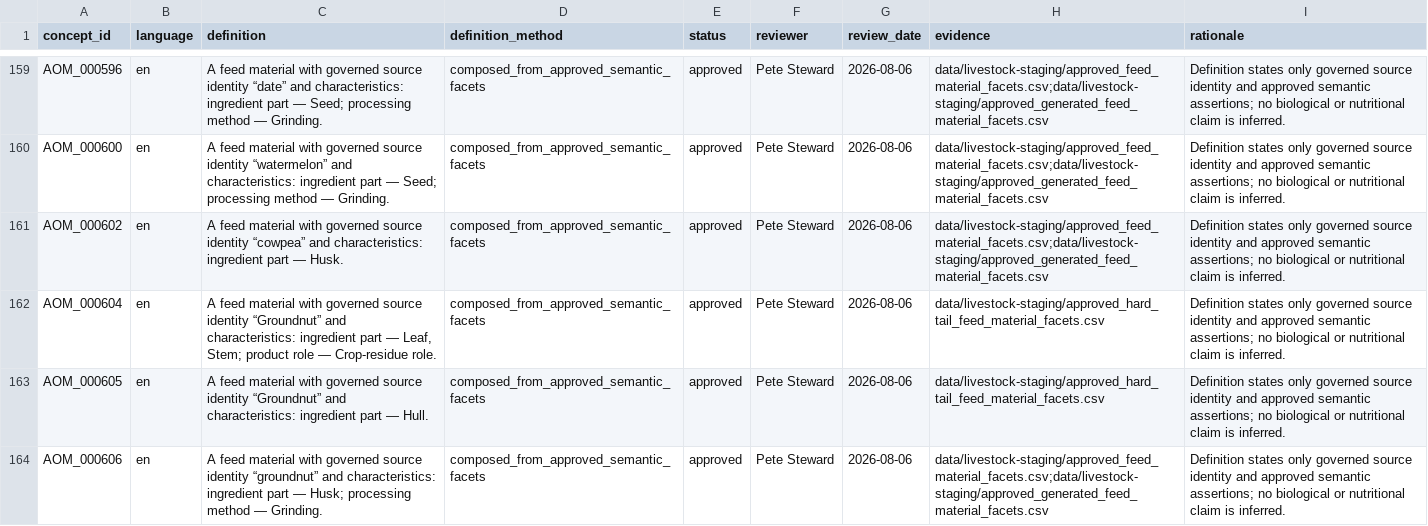
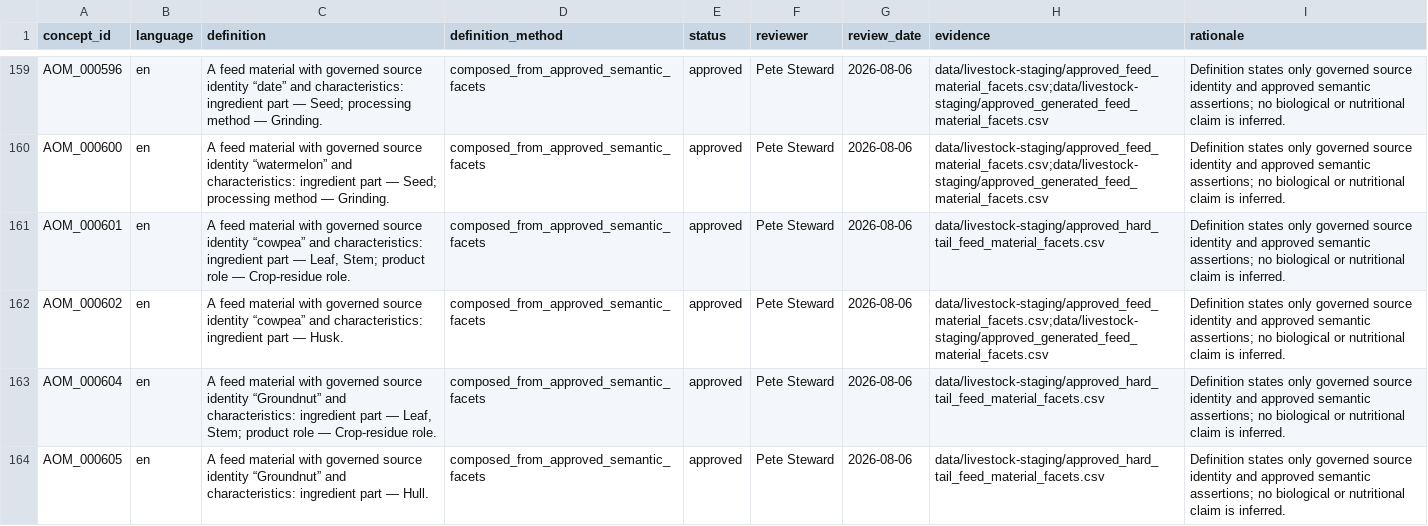
Before and after one commit to ERAgriculture/era-aom, a CSV file: data/livestock-staging/approved_definition_enrichments.csv, drawn as a sheet; only a part is shown, gaps mark what is left out; the shorter side is filled out with more unchanged rows; the diff covers the shown part only.

Commit message:
Review feed identity alias cohort

```diff
--- a/data/livestock-staging/approved_definition_enrichments.csv
+++ b/data/livestock-staging/approved_definition_enrichments.csv
@@ -160,2 +160,3 @@ AOM_000596,en,A feed material with governed source identity “date” and chara
 AOM_000600,en,A feed material with governed source identity “watermelon” and characteristics: ingredient part — Seed; processing method — Grinding.,composed_from_approved_semantic_facets,approved,Pete Steward,2026-08-06,data/livestock-staging/approved_feed_material_facets.csv;data/livestock-staging/approved_generated_feed_material_facets.csv,Definition states only governed source identity and approved semantic assertions; no biological or nutritional claim is inferred.
+AOM_000601,en,"A feed material with governed source identity “cowpea” and characteristics: ingredient part — Leaf, Stem; product role — Crop-residue role.",composed_from_approved_semantic_facets,approved,Pete Steward,2026-08-06,data/livestock-staging/approved_hard_tail_feed_material_facets.csv,Definition states only governed source identity and approved semantic assertions; no biological or nutritional claim is inferred.
 AOM_000602,en,A feed material with governed source identity “cowpea” and characteristics: ingredient part — Husk.,composed_from_approved_semantic_facets,approved,Pete Steward,2026-08-06,data/livestock-staging/approved_feed_material_facets.csv;data/livestock-staging/approved_generated_feed_material_facets.csv,Definition states only governed source identity and approved semantic assertions; no biological or nutritional claim is inferred.
```
Also changed, not shown: 8 added rows elsewhere in this file, data/livestock-staging/approved_hard_tail_feed_material_facets.csv, data/livestock-staging/approved_label_corrections.csv, 39 other files.
